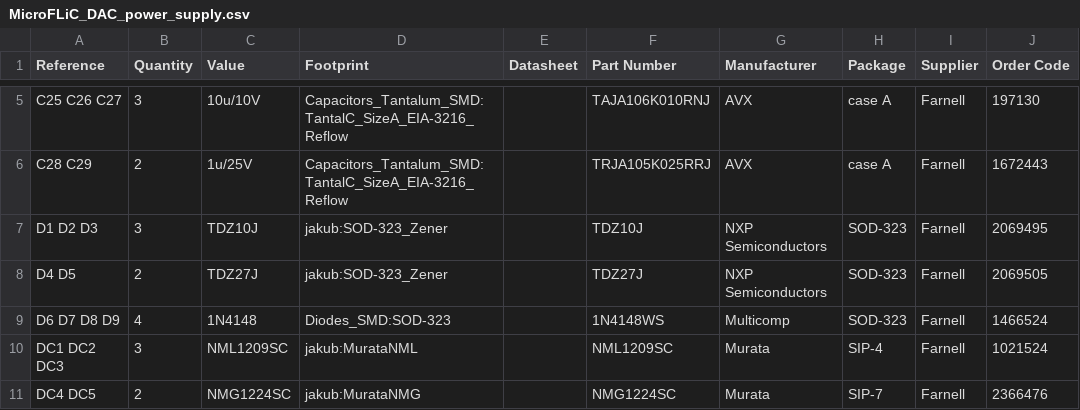
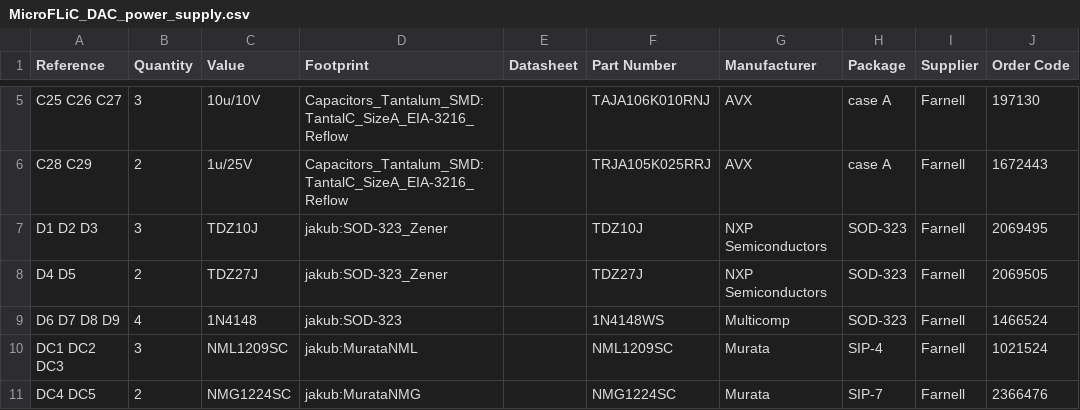
Before and after one commit to jnedbal/MicroFLiC_DAC_power_supply_1_2, a CSV file: MicroFLiC_DAC_power_supply.csv, drawn as a sheet; only a part is shown, gaps mark what is left out; the diff names each change by its address in the sheet, - before the commit and + after, or states it on an @@ line.

Commit message:
Changed SOD-323 packages for larger pads.

```diff
--- a/MicroFLiC_DAC_power_supply.csv
+++ b/MicroFLiC_DAC_power_supply.csv
-D9 (Footprint): Diodes_SMD:SOD-323
+D9 (Footprint): jakub:SOD-323
```
Also changed, not shown: 14 other files.
